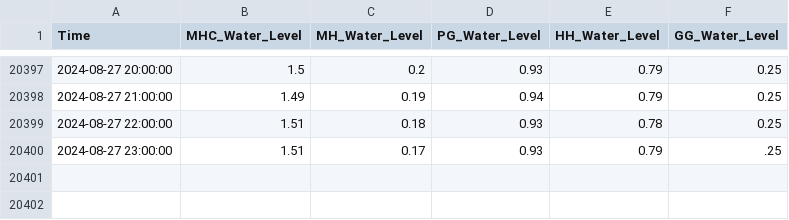
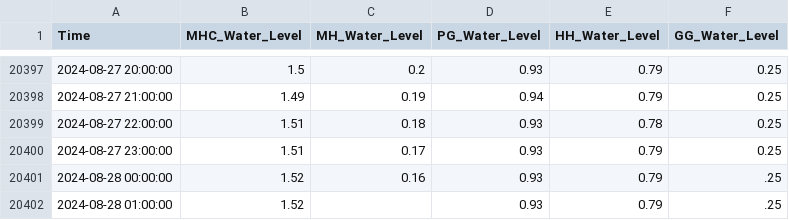
Before and after one commit to keep-asdf/streamlit, a CSV file: data/water_data.csv, drawn as a sheet; only a part is shown, gaps mark what is left out.

```diff
--- a/data/water_data.csv
+++ b/data/water_data.csv
@@ -20399,2 +20399,4 @@ Time,MHC_Water_Level,MH_Water_Level,PG_Water_Level,HH_Water_Level,GG_Water_Level
 2024-08-27 22:00:00,1.51,0.18,0.93,0.78,0.25
-2024-08-27 23:00:00,1.51,0.17,0.93,0.79,.25
+2024-08-27 23:00:00,1.51,0.17,0.93,0.79,0.25
+2024-08-28 00:00:00,1.52,0.16,0.93,0.79,.25
+2024-08-28 01:00:00,1.52,,0.93,0.79,.25
```
Also changed, not shown: data/true_pred_with_CI.csv, 1 other file.
